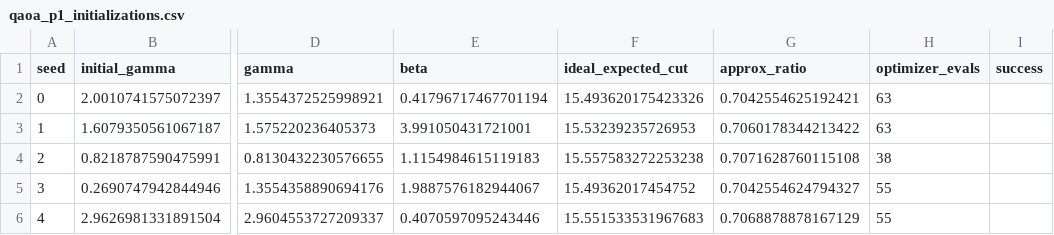
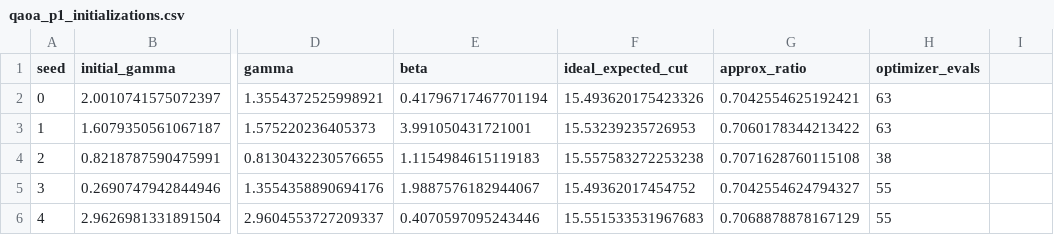
Before and after one commit to revanth2444-cmyk/TECHDUDES-QFF-2026-PSO1, a CSV file: results/qaoa_p1_initializations.csv, drawn as a sheet; only a part is shown, gaps mark what is left out; the diff names each change by its address in the sheet, - before the commit and + after, or states it on an @@ line.

Commit message:
Finalize QAOA multi-start results and report

```diff
--- a/results/qaoa_p1_initializations.csv
+++ b/results/qaoa_p1_initializations.csv
-I1: success
+I1: (empty)
```
Also changed, not shown: 2 other files.
